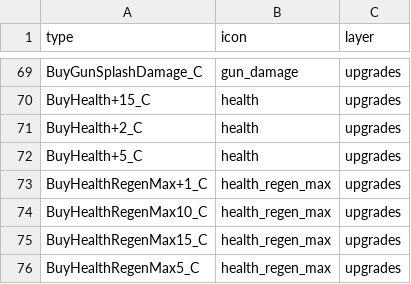
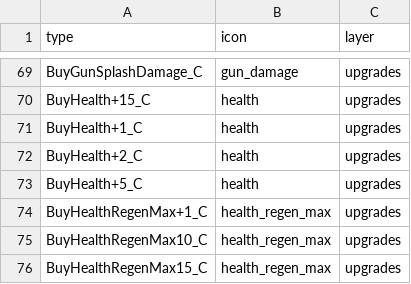
Before and after one commit to SupraGamesCommunity/maps, a CSV file: data/types.csv, drawn as a sheet; only a part is shown, gaps mark what is left out; the shorter side is filled out with more unchanged rows; the diff names each change by its address in the sheet, - before the commit and + after, or states it on an @@ line.

Commit message:
Fix the chest in Health+1 SL that doesn't show up as an upgrade marker

```diff
--- a/data/types.csv
+++ b/data/types.csv
+row 71: BuyHealth+1_C | health | upgrades
```
Also changed, not shown: 2 other files.
